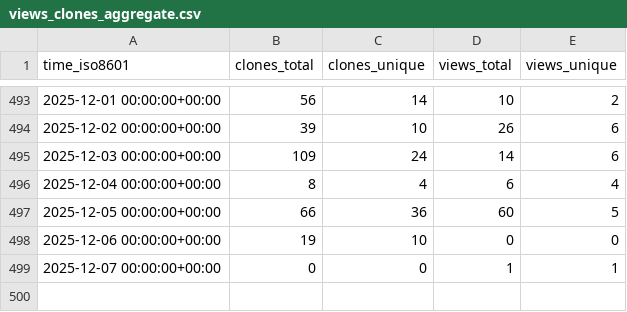
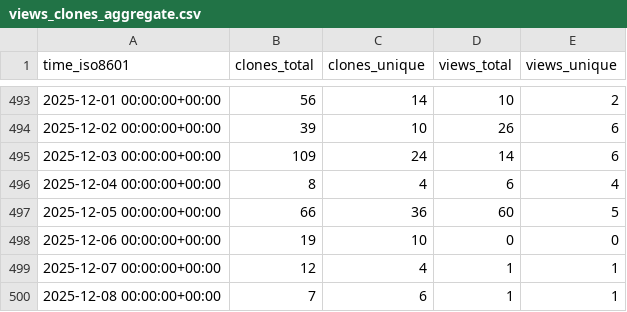
Before and after one commit to zellerlab/cayman, a CSV file: zellerlab/cayman/ghrs-data/views_clones_aggregate.csv, drawn as a sheet; only a part is shown, gaps mark what is left out.

```diff
--- a/zellerlab/cayman/ghrs-data/views_clones_aggregate.csv
+++ b/zellerlab/cayman/ghrs-data/views_clones_aggregate.csv
@@ -498,2 +498,3 @@ time_iso8601,clones_total,clones_unique,views_total,views_unique
 2025-12-06 00:00:00+00:00,19,10,0,0
-2025-12-07 00:00:00+00:00,0,0,1,1
+2025-12-07 00:00:00+00:00,12,4,1,1
+2025-12-08 00:00:00+00:00,7,6,1,1
```
Also changed, not shown: 1 other file.
